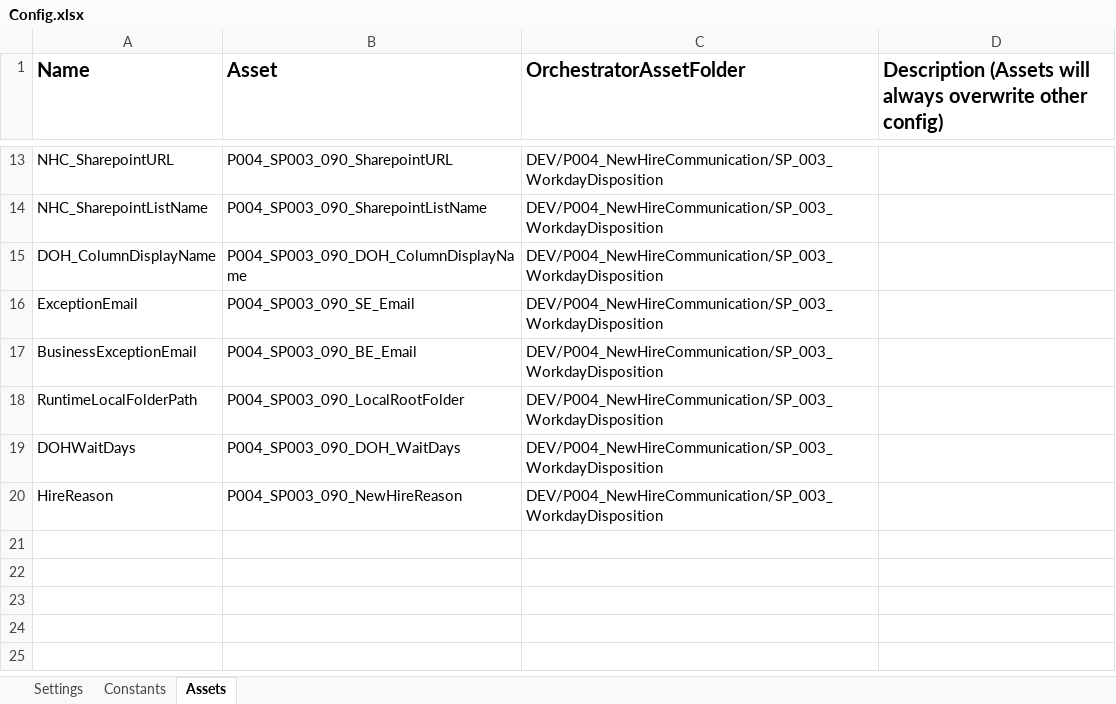
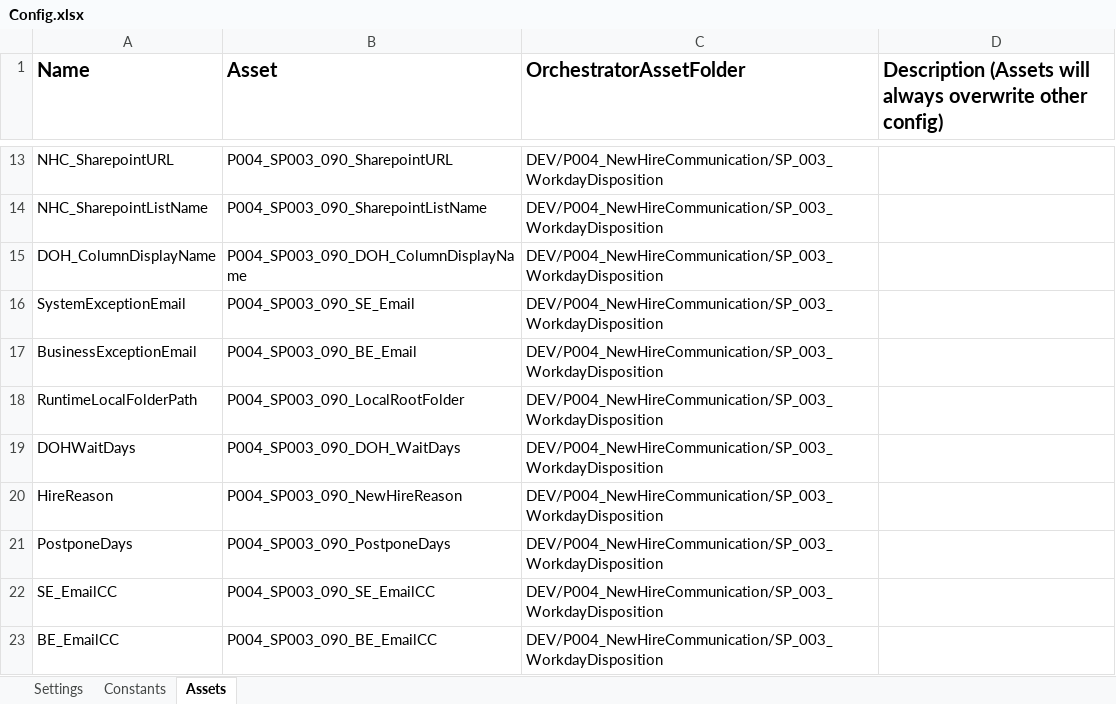
Before and after one commit to ok-omes-escrow/P004_SP003_090_NewHireCommunication_WorkdayDisposition_Performer, an Excel workbook: Data/Config.xlsx, sheet Assets, drawn as a sheet; only a part is shown, gaps mark what is left out; values as stored, in another font and other column widths than the file's, no borders; the diff names each change by its address in the sheet, - before the commit and + after, or states it on an @@ line.

```diff
--- a/Data/Config.xlsx (sheet Assets)
+++ b/Data/Config.xlsx (sheet Assets)
-A16 (Name): ExceptionEmail
+A16 (Name): SystemExceptionEmail
+row 21: PostponeDays | P004_SP003_090_PostponeDays | DEV/P004_NewHireCommunication/SP_003_WorkdayDisposition
+row 22: SE_EmailCC | P004_SP003_090_SE_EmailCC | DEV/P004_NewHireCommunication/SP_003_WorkdayDisposition
+row 23: BE_EmailCC | P004_SP003_090_BE_EmailCC | DEV/P004_NewHireCommunication/SP_003_WorkdayDisposition
```
Also changed, not shown: sheet Settings, 11 other files.
